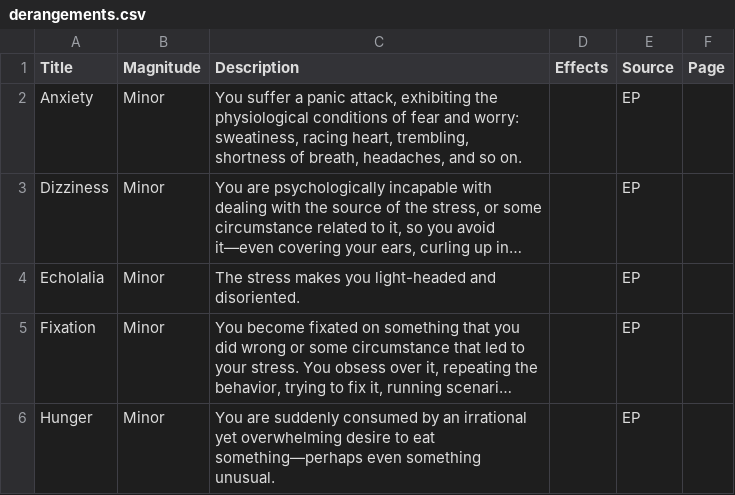
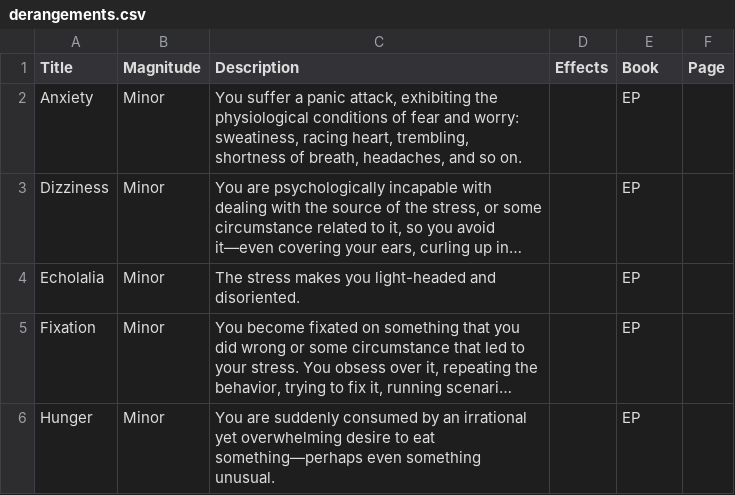
Before and after one commit to nerdhaus/eldrich, a CSV file: web/modules/custom/ep_import/data/derangements.csv, drawn as a sheet; only a part is shown; long unchanged cells end in ….

```diff
--- a/web/modules/custom/ep_import/data/derangements.csv
+++ b/web/modules/custom/ep_import/data/derangements.csv
@@ -1,2 +1,2 @@
-Title,Magnitude,Description,Effects,Source,Page
+Title,Magnitude,Description,Effects,Book,Page
 Anxiety,Minor,"You suffer a panic attack, exhibiting the physiological conditions of fear and worry: sweatiness, racing heart, trembling, shortness of breath, headaches, and so on.",,EP,
```
Also changed, not shown: web/modules/custom/ep_import/data/factions.csv, web/modules/custom/ep_import/data/gear-taxonomy.csv, 25 other files.
